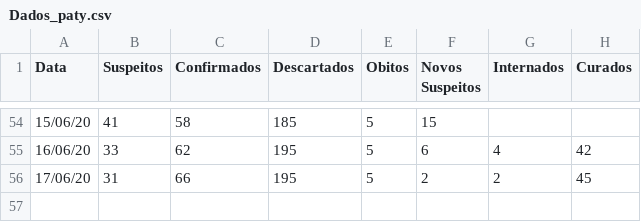
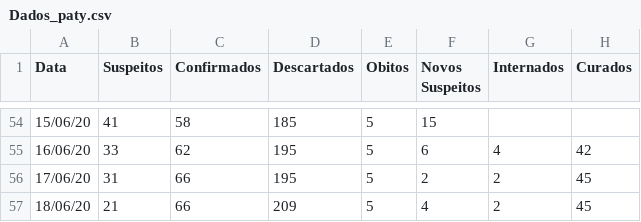
Before and after one commit to fpgdesa/CovidDashboard, a CSV file: dashboard/static/Dados_paty.csv, drawn as a sheet; only a part is shown, gaps mark what is left out; the diff names each change by its address in the sheet, - before the commit and + after, or states it on an @@ line.

Commit message:
update

```diff
--- a/dashboard/static/Dados_paty.csv
+++ b/dashboard/static/Dados_paty.csv
+row 57: 18/06/20 | 21 | 66 | 209 | 5 | 4 | 2 | 45
```
